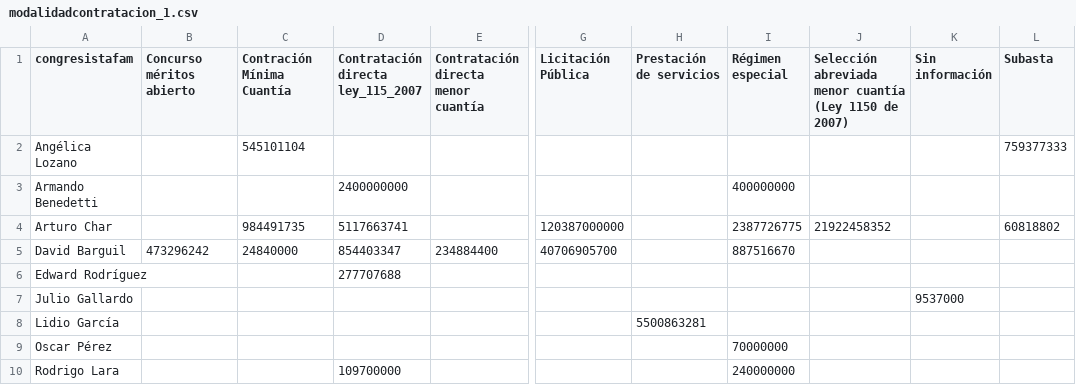
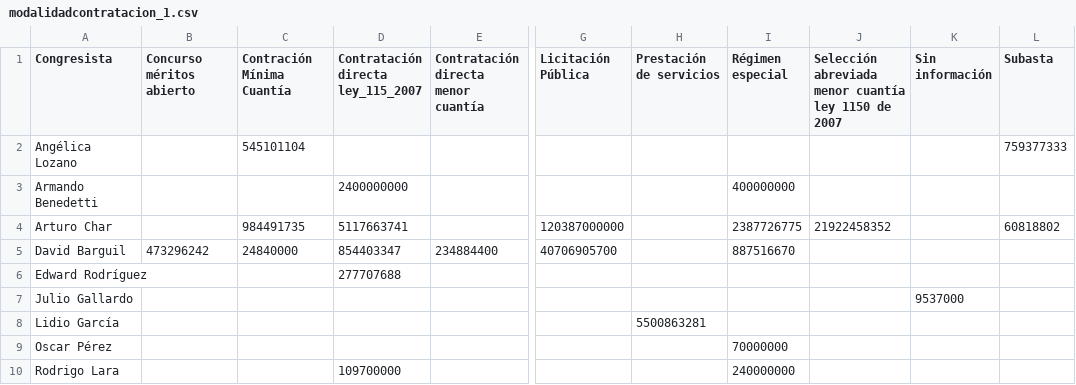
Before and after one commit to mlcardenas18/PROYECTO_VIS2, a CSV file: data/modalidadcontratacion_1.csv, drawn as a sheet; only a part is shown, gaps mark what is left out; the diff names each change by its address in the sheet, - before the commit and + after, or states it on an @@ line.

Commit message:
Add files via upload

```diff
--- a/data/modalidadcontratacion_1.csv
+++ b/data/modalidadcontratacion_1.csv
-A1: congresistafam
+A1: Congresista
-J1: …menor cuantía (Ley 1150 de 2007)
+J1: …menor cuantía ley 1150 de 2007
```
